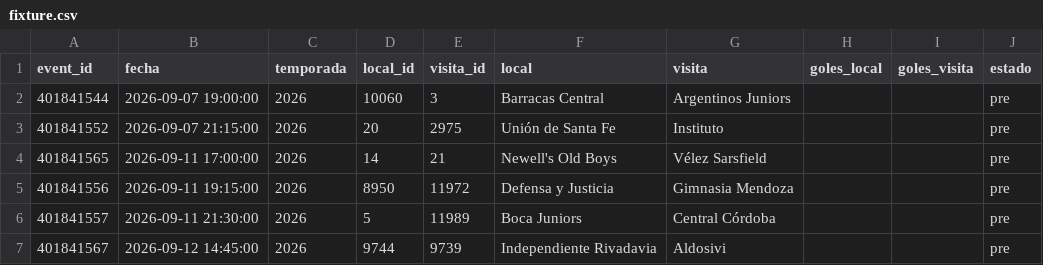
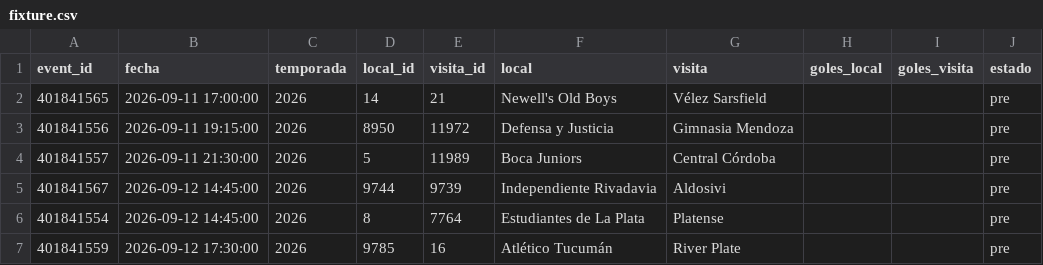
Before and after one commit to Pacortes2021/fifa-2026-hybrid-forecast, a CSV file: arg/data/fixture.csv, drawn as a sheet; only a part is shown; the shorter side is filled out with more unchanged rows; the diff names each change by its address in the sheet, - before the commit and + after, or states it on an @@ line.

```diff
--- a/arg/data/fixture.csv
+++ b/arg/data/fixture.csv
-row 2: 401841544 | 2026-09-07 19:00:00 | 2026 | 10060 | 3 | Barracas Central | Argentinos Juniors |  |  | pre
-row 3: 401841552 | 2026-09-07 21:15:00 | 2026 | 20 | 2975 | Unión de Santa Fe | Instituto |  |  | pre
```
Also changed, not shown: arg/data/partidos.csv, chile/data/fixture.csv, 5 other files.
